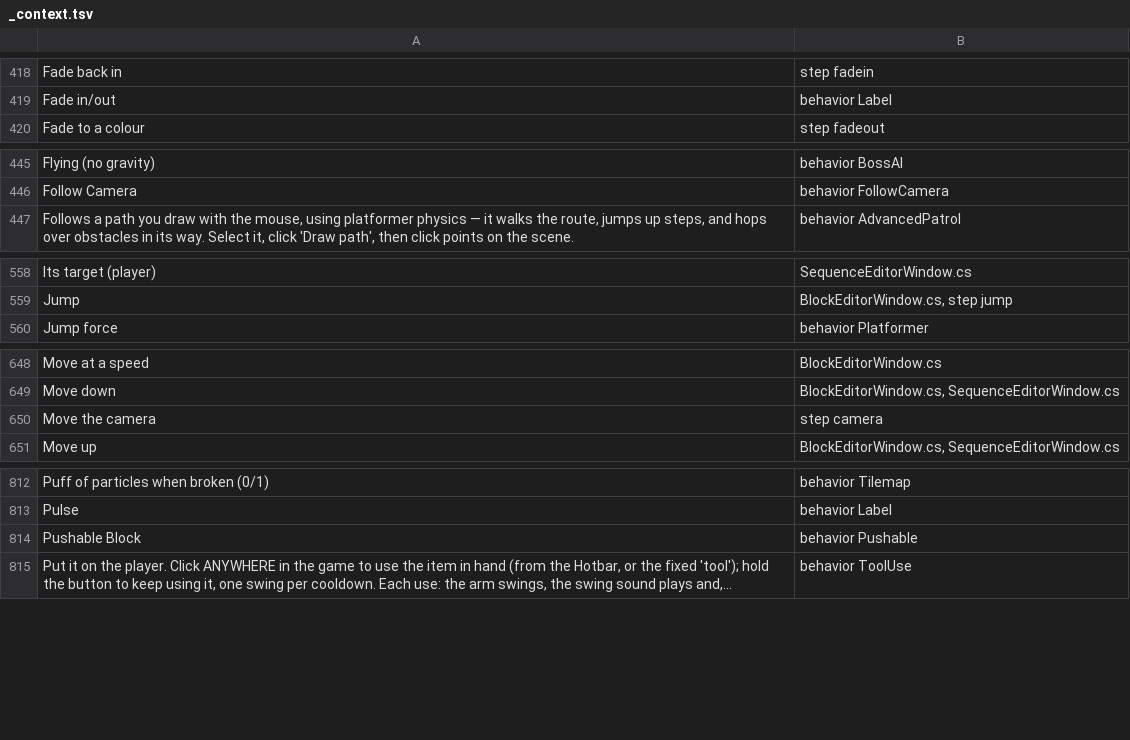
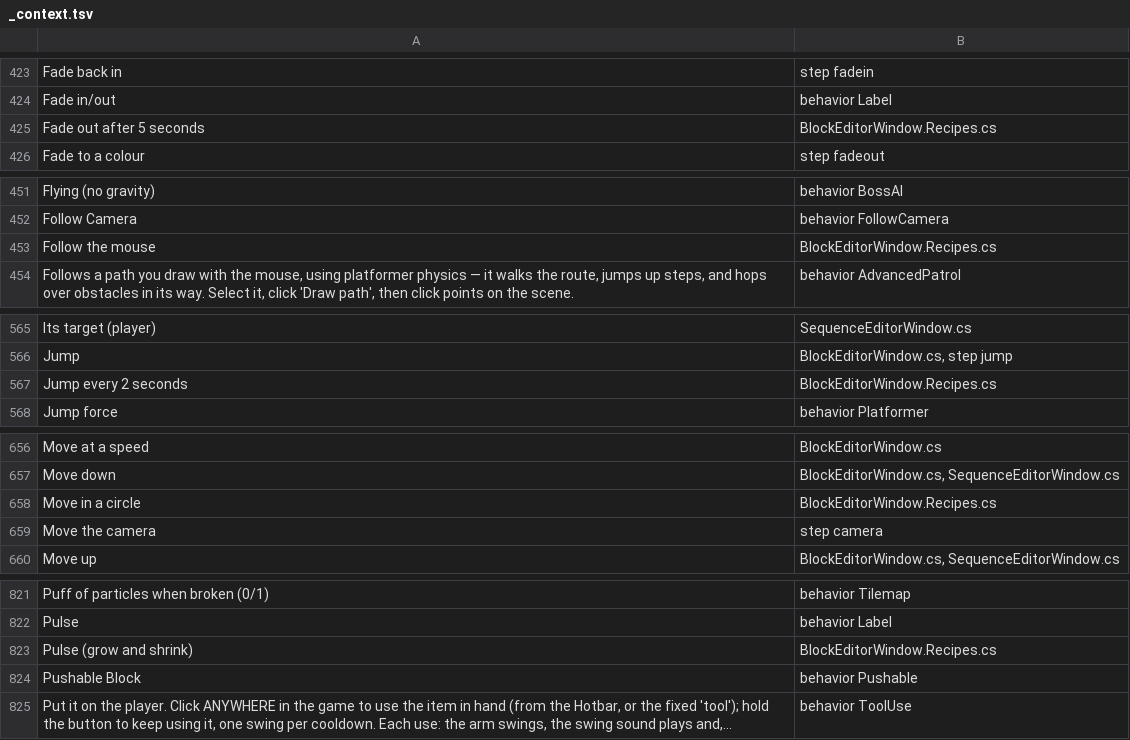
Before and after one commit to tarl3s/EasyEngine, a TSV file: Lang/_context.tsv, drawn as a sheet; only a part is shown, gaps mark what is left out; long unchanged cells end in …; the diff covers the shown part only.

```diff
--- a/Lang/_context.tsv
+++ b/Lang/_context.tsv
@@ -419,2 +424,3 @@ Fade back in	step fadein
 Fade in/out	behavior Label
+Fade out after 5 seconds	BlockEditorWindow.Recipes.cs
 Fade to a colour	step fadeout
@@ -446,2 +452,3 @@ Flying (no gravity)	behavior BossAI
 Follow Camera	behavior FollowCamera
+Follow the mouse	BlockEditorWindow.Recipes.cs
 Follows a path you draw with the mouse, using platformer physics — it walks the route, jumps up steps, and hops over obstacles in its way. Select it, click 'Draw path', then click points on the scene.	behavior AdvancedPatrol
@@ -559,2 +566,3 @@ Its target (player)	SequenceEditorWindow.cs
 Jump	BlockEditorWindow.cs, step jump
+Jump every 2 seconds	BlockEditorWindow.Recipes.cs
 Jump force	behavior Platformer
@@ -649,2 +657,3 @@ Move at a speed	BlockEditorWindow.cs
 Move down	BlockEditorWindow.cs, SequenceEditorWindow.cs
+Move in a circle	BlockEditorWindow.Recipes.cs
 Move the camera	step camera
@@ -813,2 +822,3 @@ Puff of particles when broken (0/1)	behavior Tilemap
 Pulse	behavior Label
+Pulse (grow and shrink)	BlockEditorWindow.Recipes.cs
 Pushable Block	behavior Pushable
```
Also changed, not shown: 12 added rows elsewhere in this file, 12 other files.
